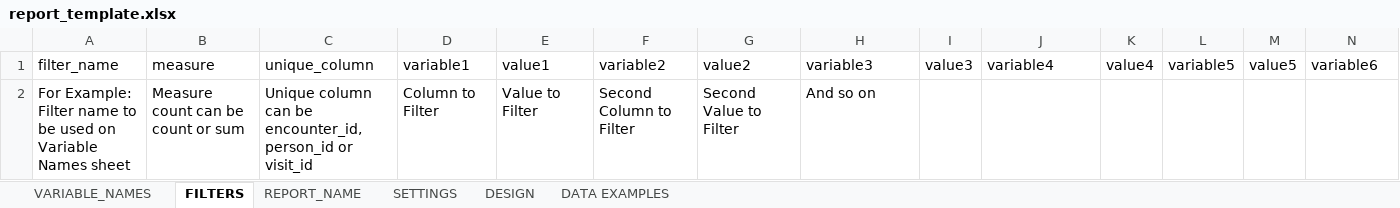
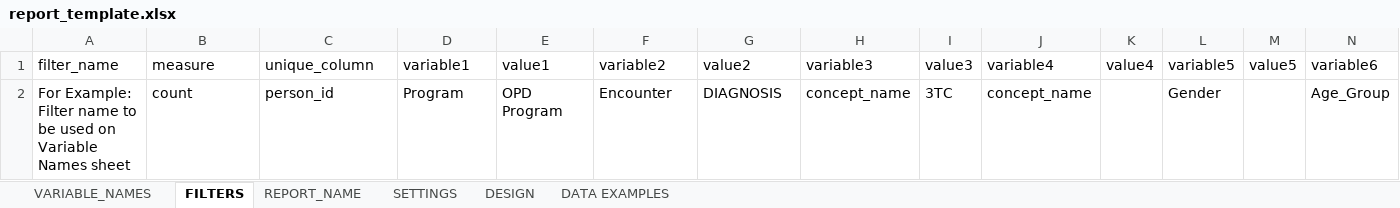
Before and after one commit to LUKEINTERNATIONAL/Mahis_Reports, an Excel workbook: data/report_template.xlsx, sheet FILTERS, drawn as a sheet; only a part is shown; values as stored, in another font and other column widths than the file's, no borders; removed rows and columns are numbered as before the commit, all else as after; rows hold the shown columns only; the diff names each change by its address in the sheet, - before the commit and + after, or states it on an @@ line.

```diff
--- a/data/report_template.xlsx (sheet FILTERS)
+++ b/data/report_template.xlsx (sheet FILTERS)
-row 2: For Example: Filter name to be used on Variable Names sheet | Measure count can be count or sum | Unique column can be encounter_id, person_id or visit_id | Column to Filter | Value to Filter | Second Column to Filter | Second Value to Filter | And so on
+row 2: For Example: Filter name to be used on Variable Names sheet | count | person_id | Program | OPD Program | Encounter | DIAGNOSIS | concept_name | 3TC | concept_name |  | Gender |  | Age_Group
```
Also changed, not shown: sheet DATA EXAMPLES, sheet DESIGN, 16 other files.
